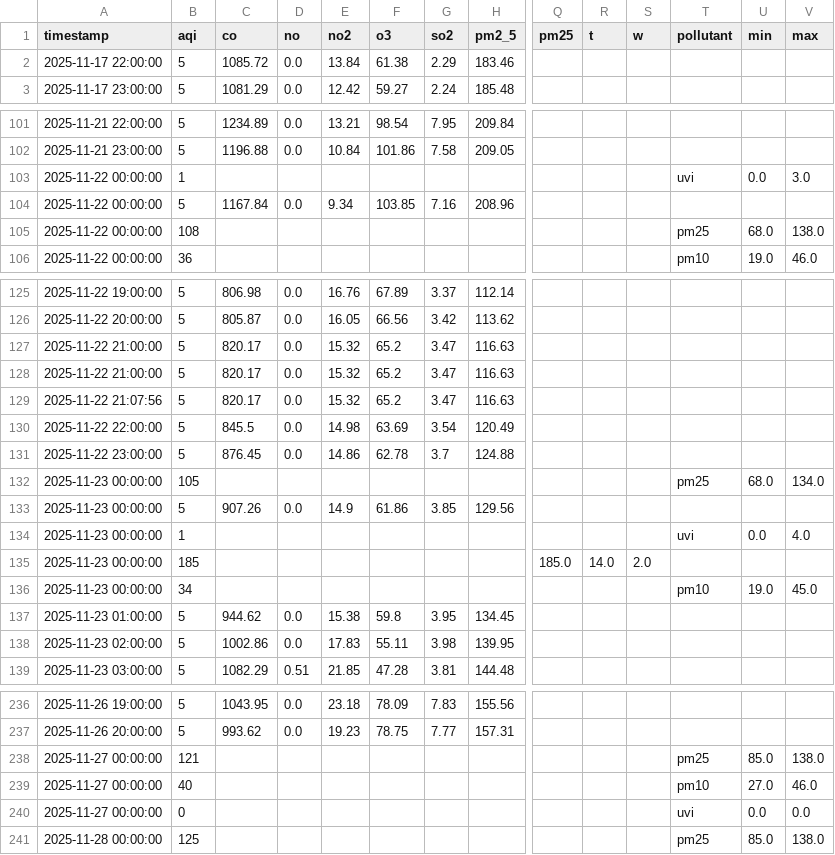
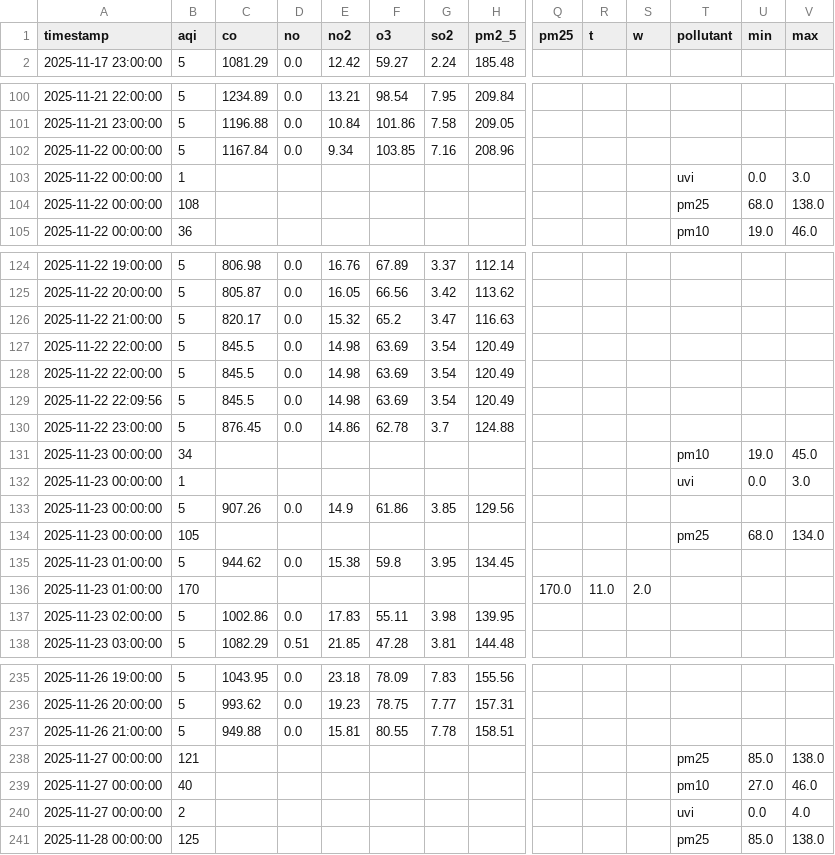
Before and after one commit to Javeria-Motiwala/AQI, a CSV file: data/islamabad_combined_aqi.csv, drawn as a sheet; only a part is shown, gaps mark what is left out; removed rows and columns are numbered as before the commit, all else as after; rows hold the shown columns only; the diff covers the shown part only; the diff names each change by its address in the sheet, - before the commit and + after, or states it on an @@ line.

```diff
--- a/data/islamabad_combined_aqi.csv
+++ b/data/islamabad_combined_aqi.csv
-row 2: 2025-11-17 22:00:00 | 5 | 1085.72 | 0.0 | 13.84 | 61.38 | 2.29 | 183.46
@@ row 104 moved to row 102: 2025-11-22 00:00:00 @@
-row 127: 2025-11-22 21:00:00 | 5 | 820.17 | 0.0 | 15.32 | 65.2 | 3.47 | 116.63
-row 129: 2025-11-22 21:07:56 | 5 | 820.17 | 0.0 | 15.32 | 65.2 | 3.47 | 116.63
+row 128: 2025-11-22 22:00:00 | 5 | 845.5 | 0.0 | 14.98 | 63.69 | 3.54 | 120.49
+row 129: 2025-11-22 22:09:56 | 5 | 845.5 | 0.0 | 14.98 | 63.69 | 3.54 | 120.49
@@ row 136 moved to row 131: 2025-11-23 00:00:00 @@
+row 132: 2025-11-23 00:00:00 | 1 |  |  |  |  |  |  |  |  |  | uvi | 0.0 | 3.0
-row 134: 2025-11-23 00:00:00 | 1 |  |  |  |  |  |  |  |  |  | uvi | 0.0 | 4.0
-row 135: 2025-11-23 00:00:00 | 185 |  |  |  |  |  |  | 185.0 | 14.0 | 2.0
+row 136: 2025-11-23 01:00:00 | 170 |  |  |  |  |  |  | 170.0 | 11.0 | 2.0
+row 237: 2025-11-26 21:00:00 | 5 | 949.88 | 0.0 | 15.81 | 80.55 | 7.78 | 158.51
-B240 (aqi): 0
+B240 (aqi): 2
-V240 (max): 0.0
+V240 (max): 4.0
```
Also changed, not shown: 4 moved rows elsewhere in this file, data/karachi_combined_aqi.csv, data/lahore_combined_aqi.csv, 1 other file.
